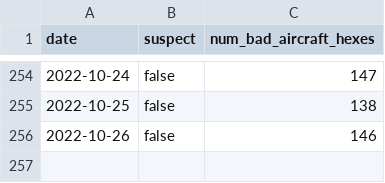
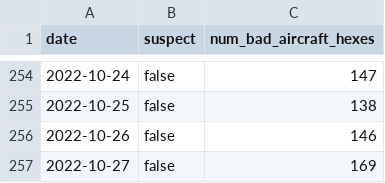
Before and after one commit to guofengji/gpsjam.org, a CSV file: public/data/manifest.csv, drawn as a sheet; only a part is shown, gaps mark what is left out; the diff names each change by its address in the sheet, - before the commit and + after, or states it on an @@ line.

Commit message:
Added data for 2022-10-27.

```diff
--- a/public/data/manifest.csv
+++ b/public/data/manifest.csv
+row 257: 2022-10-27 | false | 169
```
Also changed, not shown: 1 other file.
